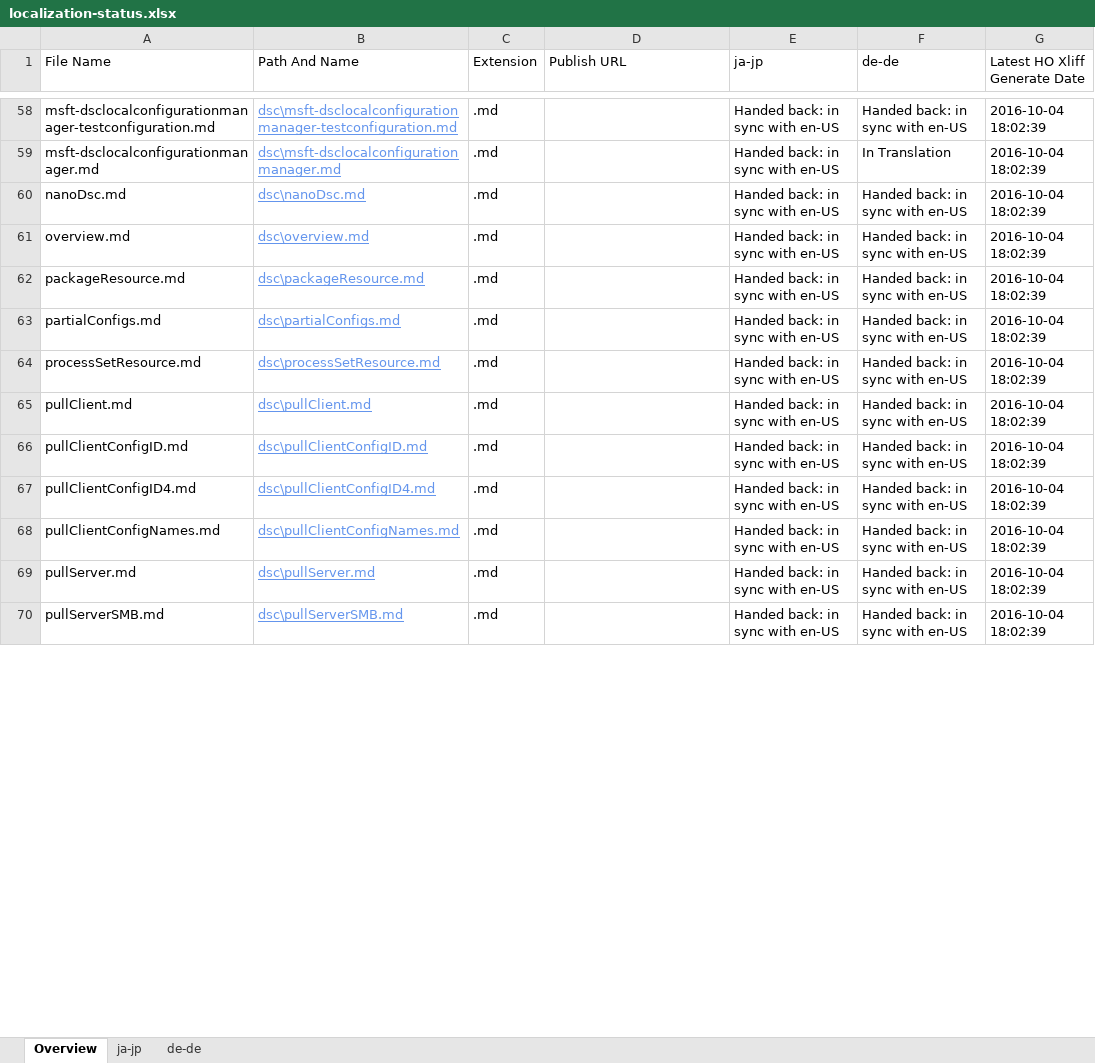
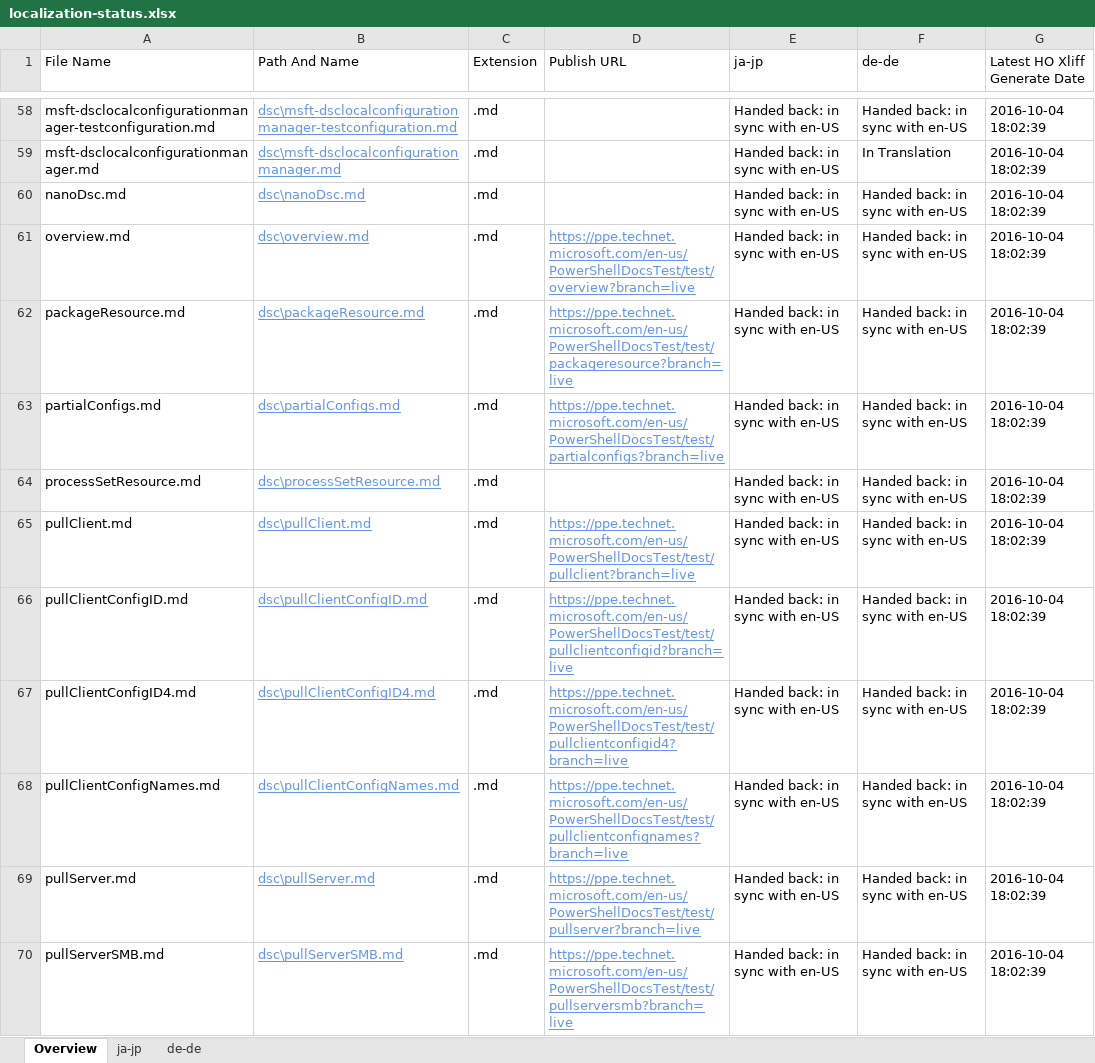
Before and after one commit to OpenLocalizationOrg/PowerShell-Docs.handback, an Excel workbook: ol-handback/OpenLocalizationOrg/PowerShell-Docs/master/localization-status.xlsx, sheet Overview, drawn as a sheet; only a part is shown, gaps mark what is left out; values as stored, in another font and other column widths than the file's, no borders; table styles not drawn; the diff covers the shown part only; the diff names each change by its address in the sheet, - before the commit and + after, or states it on an @@ line.

```diff
--- a/ol-handback/OpenLocalizationOrg/PowerShell-Docs/master/localization-status.xlsx (sheet Overview)
+++ b/ol-handback/OpenLocalizationOrg/PowerShell-Docs/master/localization-status.xlsx (sheet Overview)
-D61 (Publish URL): (empty)
+D61 (Publish URL): https://ppe.technet.microsoft.com/en-us/PowerShellDocsTest/test/overview?branch=live
-D62 (Publish URL): (empty)
+D62 (Publish URL): https://ppe.technet.microsoft.com/en-us/PowerShellDocsTest/test/packageresource?branch=live
-D63 (Publish URL): (empty)
+D63 (Publish URL): https://ppe.technet.microsoft.com/en-us/PowerShellDocsTest/test/partialconfigs?branch=live
-D65 (Publish URL): (empty)
+D65 (Publish URL): https://ppe.technet.microsoft.com/en-us/PowerShellDocsTest/test/pullclient?branch=live
-D66 (Publish URL): (empty)
+D66 (Publish URL): https://ppe.technet.microsoft.com/en-us/PowerShellDocsTest/test/pullclientconfigid?branch=live
-D67 (Publish URL): (empty)
+D67 (Publish URL): https://ppe.technet.microsoft.com/en-us/PowerShellDocsTest/test/pullclientconfigid4?branch=live
-D68 (Publish URL): (empty)
+D68 (Publish URL): https://ppe.technet.microsoft.com/en-us/PowerShellDocsTest/test/pullclientconfignames?branch=live
-D69 (Publish URL): (empty)
+D69 (Publish URL): https://ppe.technet.microsoft.com/en-us/PowerShellDocsTest/test/pullserver?branch=live
-D70 (Publish URL): (empty)
+D70 (Publish URL): https://ppe.technet.microsoft.com/en-us/PowerShellDocsTest/test/pullserversmb?branch=live
```
Also changed, not shown: 1 added row, 1 removed row and 41 edited cells elsewhere in this sheet, sheet de-de, sheet ja-jp.
